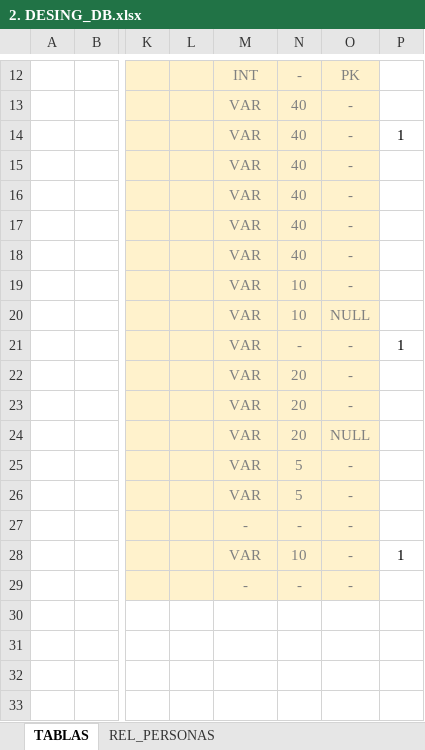
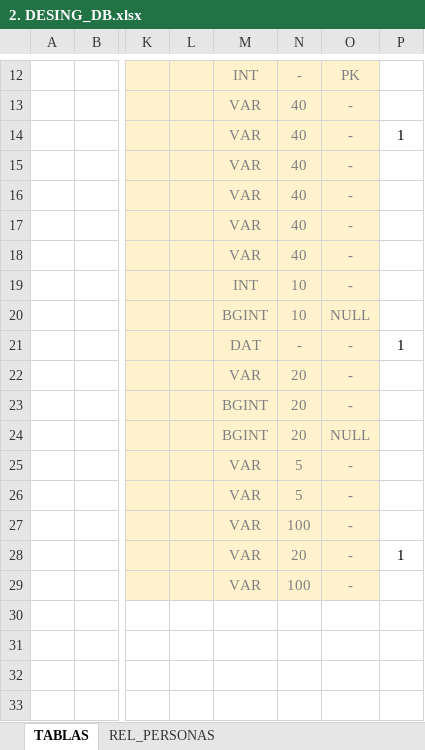
Before and after one commit to EricMartinezAc/SGSST_desing, an Excel workbook: 2. DESING_DB.xlsx, sheet TABLAS, drawn as a sheet; only a part is shown, gaps mark what is left out; values as stored, in another font and other column widths than the file's, no borders; charts and pictures not drawn; the diff names each change by its address in the sheet, - before the commit and + after, or states it on an @@ line.

Commit message:
modificado005 personas

```diff
--- a/2. DESING_DB.xlsx (sheet TABLAS)
+++ b/2. DESING_DB.xlsx (sheet TABLAS)
-M19: VAR
+M19: INT
-M20: VAR
+M20: BGINT
-M21: VAR
+M21: DAT
-M23:M24: VAR
+M23:M24: BGINT
-M27: -
+M27: VAR
-N27: -
+N27: 100
-N28: 10
+N28: 20
-M29: -
+M29: VAR
-N29: -
+N29: 100
```
Also changed, not shown: charts or pictures.
